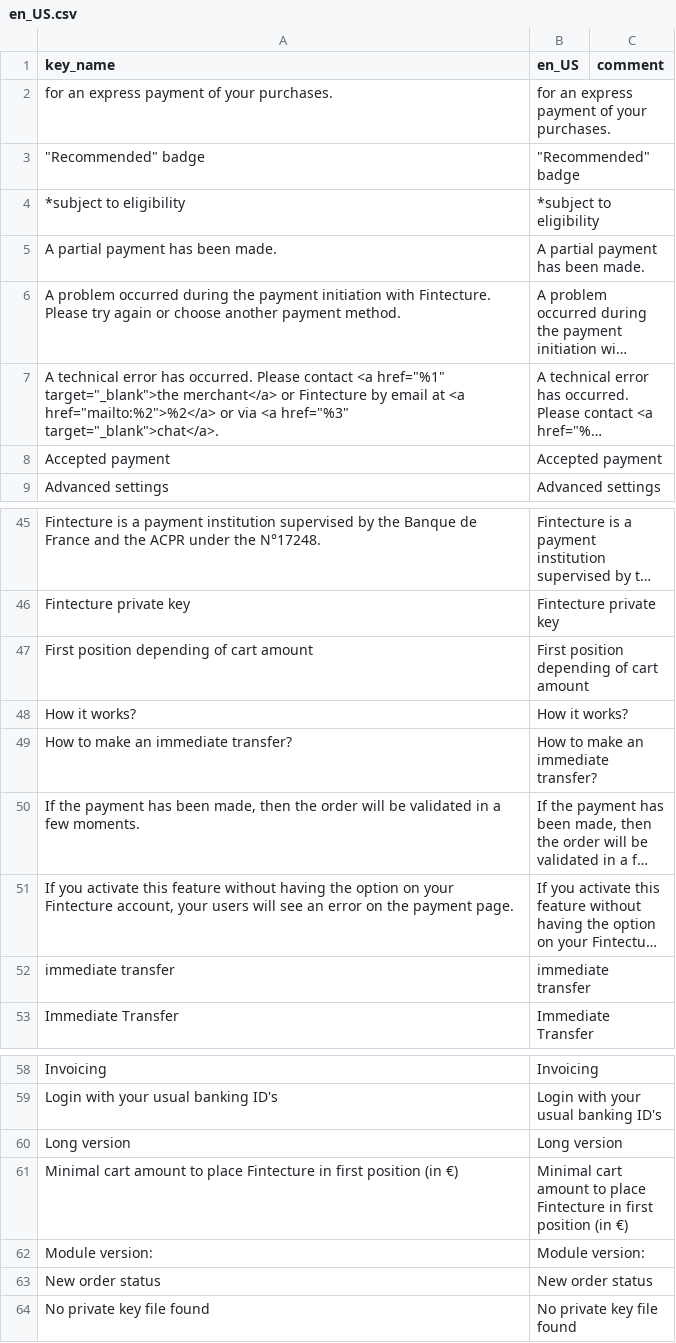
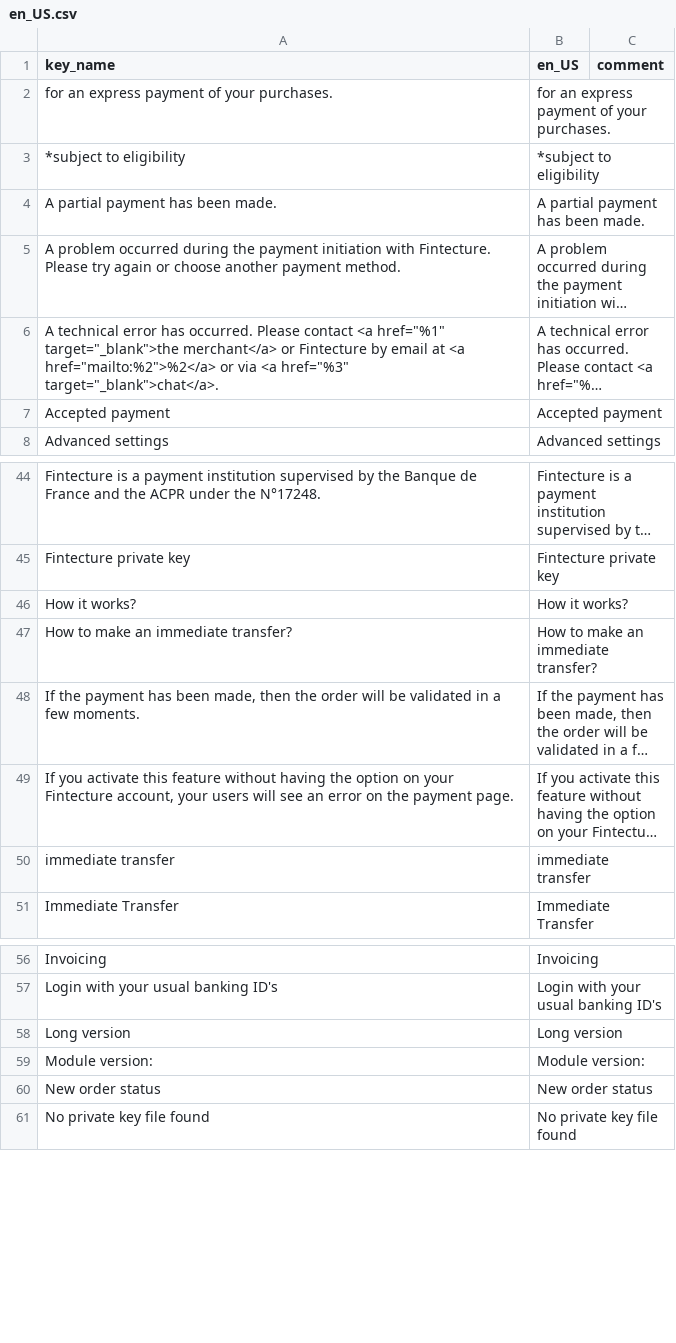
Before and after one commit to Fintecture/magento-hyva, a CSV file: i18n/en_US.csv, drawn as a sheet; only a part is shown, gaps mark what is left out; long unchanged cells end in …; the diff names each change by its address in the sheet, - before the commit and + after, or states it on an @@ line.

```diff
--- a/i18n/en_US.csv
+++ b/i18n/en_US.csv
-row 3: "Recommended" badge | "Recommended" badge
-row 47: First position depending of cart amount | First position depending of cart amount
-row 61: Minimal cart amount to place Fintecture in first position (in €) | Minimal cart amount to place Fintecture in first position (in €)
```
Also changed, not shown: i18n/es_ES.csv, i18n/fr_FR.csv, 5 other files.
